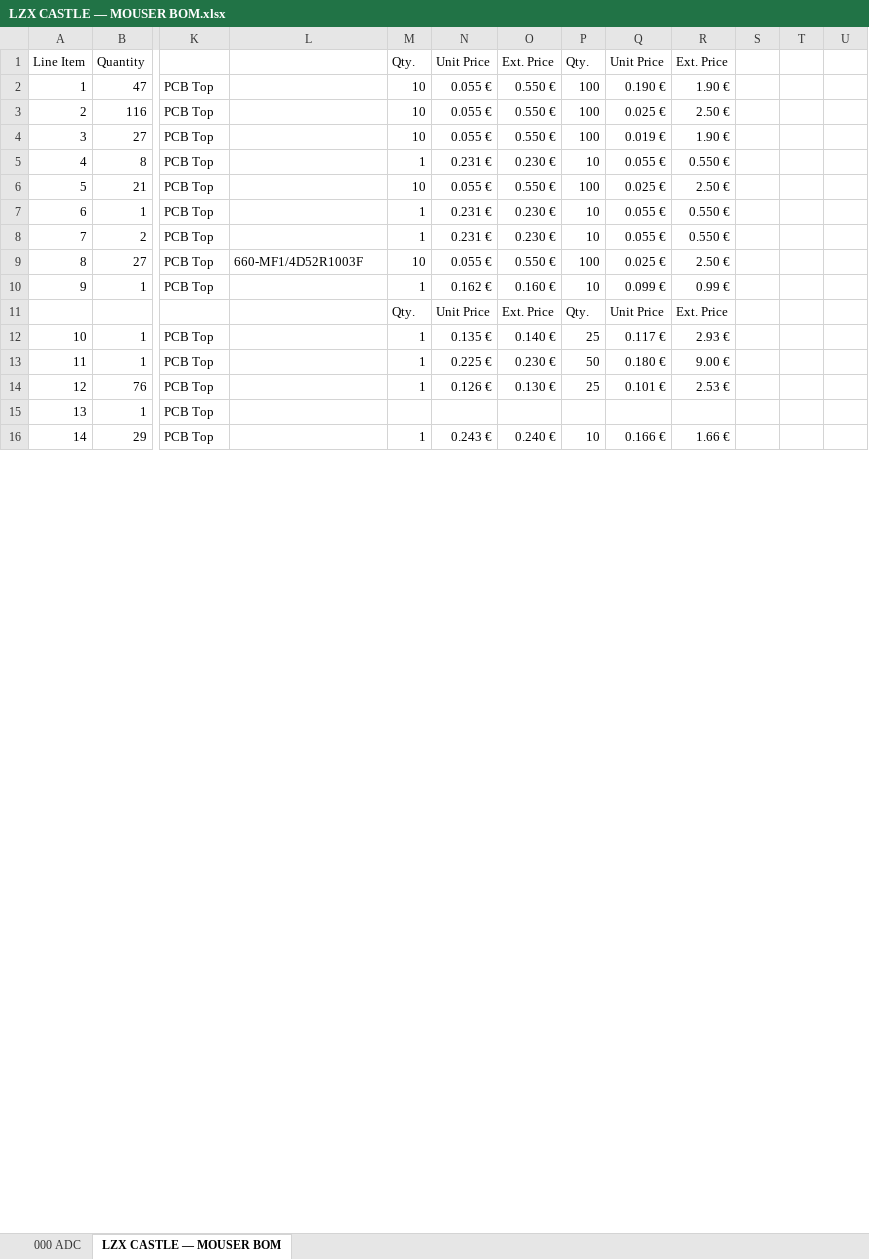
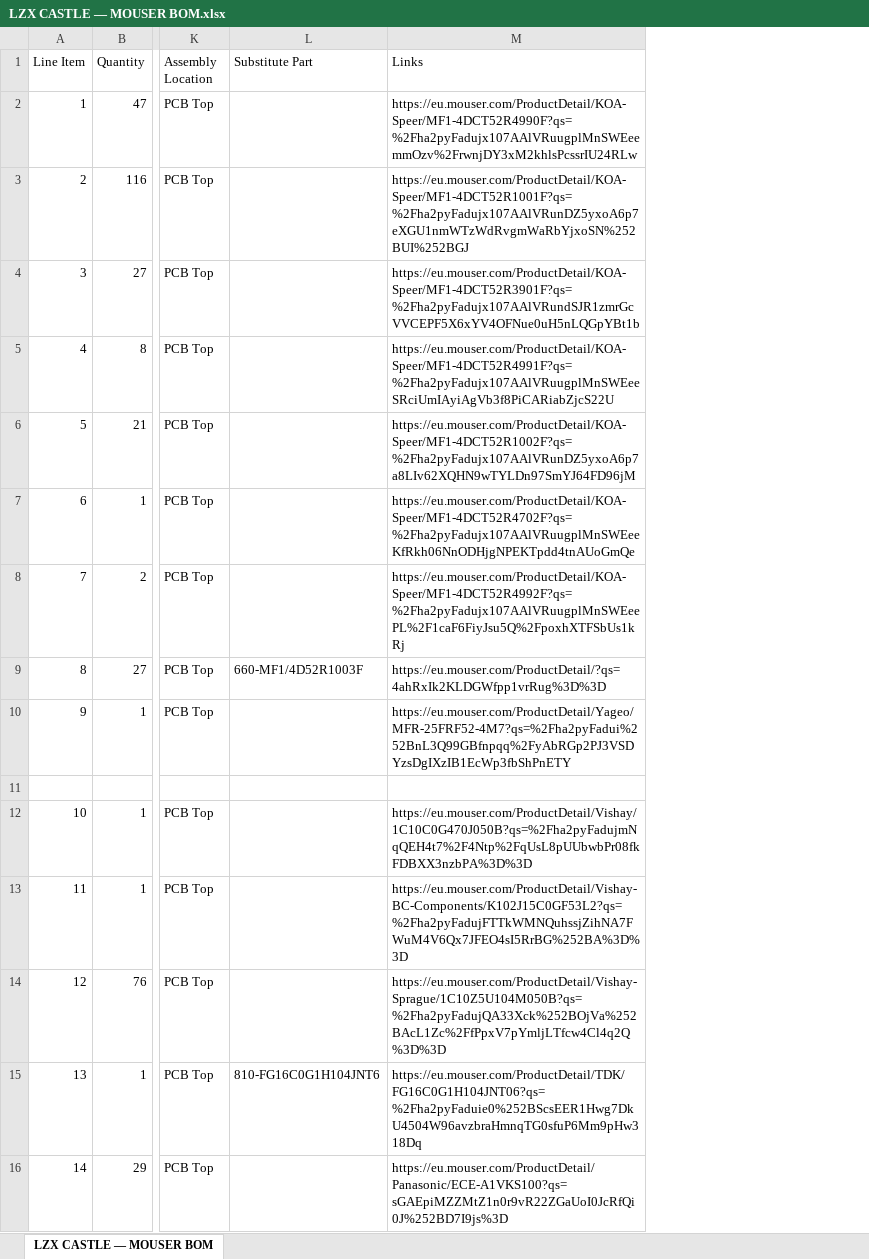
Before and after one commit to girlflux/LZX-Castle-MOUSER-BOM, an Excel workbook: LZX CASTLE — MOUSER BOM.xlsx, sheet LZX CASTLE — MOUSER BOM, drawn as a sheet; only a part is shown, gaps mark what is left out; values as stored, in another font and other column widths than the file's, no cell formats; removed rows and columns are numbered as before the commit, all else as after; rows hold the shown columns only; the diff covers the shown part only; the diff names each change by its address in the sheet, - before the commit and + after, or states it on an @@ line.

Commit message:
files update
improved ease of read on compiled mouser BOM list
added an excel file that has the original castle BOM files per module on different sheets

```diff
--- a/LZX CASTLE — MOUSER BOM.xlsx (sheet LZX CASTLE — MOUSER BOM)
+++ b/LZX CASTLE — MOUSER BOM.xlsx (sheet LZX CASTLE — MOUSER BOM)
-sheet tab: 000 ADC
-column M (Qty.), rows 2-16: 10 | 10 | 10 | 1 | 10 | 1 | 1 | 10 | 1 | Qty. | 1 | 1 | 1 |  | 1
-column N (Unit Price), rows 2-16: 0.055 € | 0.055 € | 0.055 € | 0.231 € | 0.055 € | 0.231 € | 0.231 € | 0.055 € | 0.162 € | Unit Price | 0.135 € | 0.225 € | 0.126 € |  | 0.243 €
-column O (Ext. Price), rows 2-16: 0.550 € | 0.550 € | 0.550 € | 0.230 € | 0.550 € | 0.230 € | 0.230 € | 0.550 € | 0.160 € | Ext. Price | 0.140 € | 0.230 € | 0.130 € |  | 0.240 €
-column P (Qty.), rows 2-16: 100 | 100 | 100 | 10 | 100 | 10 | 10 | 100 | 10 | Qty. | 25 | 50 | 25 |  | 10
-column Q (Unit Price), rows 2-16: 0.190 € | 0.025 € | 0.019 € | 0.055 € | 0.025 € | 0.055 € | 0.055 € | 0.025 € | 0.099 € | Unit Price | 0.117 € | 0.180 € | 0.101 € |  | 0.166 €
-column R (Ext. Price), rows 2-16: 1.90 € | 2.50 € | 1.90 € | 0.550 € | 2.50 € | 0.550 € | 0.550 € | 2.50 € | 0.99 € | Ext. Price | 2.93 € | 9.00 € | 2.53 € |  | 1.66 €
-column S, empty
-column T, empty
-column U, empty
+column M (Links), rows 2-16: https://eu.mouser.com/ProductDetail/KOA-Speer/MF1-4DCT52R4990F?qs=%2Fha2pyFadujx107AAlVRuugplMnSWEeemmOzv%2FrwnjDY3xM2khlsPcssrIU24RLw | https://eu.mouser.com/ProductDetail/KOA-Speer/MF1-4DCT52R1001F?qs=%2Fha2pyFadujx107AAlVRunDZ5yxoA6p7eXGU1nmWTzWdRvgmWaRbYjxoSN%252BUI%252BGJ | https://eu.mouser.com/ProductDetail/KOA-Speer/MF1-4DCT52R3901F?qs=%2Fha2pyFadujx107AAlVRundSJR1zmrGcVVCEPF5X6xYV4OFNue0uH5nLQGpYBt1b | https://eu.mouser.com/ProductDetail/KOA-Speer/MF1-4DCT52R4991F?qs=%2Fha2pyFadujx107AAlVRuugplMnSWEeeSRciUmIAyiAgVb3f8PiCARiabZjcS22U | https://eu.mouser.com/ProductDetail/KOA-Speer/MF1-4DCT52R1002F?qs=%2Fha2pyFadujx107AAlVRunDZ5yxoA6p7a8LIv62XQHN9wTYLDn97SmYJ64FD96jM | https://eu.mouser.com/ProductDetail/KOA-Speer/MF1-4DCT52R4702F?qs=%2Fha2pyFadujx107AAlVRuugplMnSWEeeKfRkh06NnODHjgNPEKTpdd4tnAUoGmQe | https://eu.mouser.com/ProductDetail/KOA-Speer/MF1-4DCT52R4992F?qs=%2Fha2pyFadujx107AAlVRuugplMnSWEeePL%2F1caF6FiyJsu5Q%2FpoxhXTFSbUs1kRj | https://eu.mouser.com/ProductDetail/?qs=4ahRxIk2KLDGWfpp1vrRug%3D%3D | https://eu.mouser.com/ProductDetail/Yageo/MFR-25FRF52-4M7?qs=%2Fha2pyFadui%252BnL3Q99GBfnpqq%2FyAbRGp2PJ3VSDYzsDgIXzIB1EcWp3fbShPnETY |  | https://eu.mouser.com/ProductDetail/Vishay/1C10C0G470J050B?qs=%2Fha2pyFadujmNqQEH4t7%2F4Ntp%2FqUsL8pUUbwbPr08fkFDBXX3nzbPA%3D%3D | https://eu.mouser.com/ProductDetail/Vishay-BC-Components/K102J15C0GF53L2?qs=%2Fha2pyFadujFTTkWMNQuhssjZihNA7FWuM4V6Qx7JFEO4sI5RrBG%252BA%3D%3D | https://eu.mouser.com/ProductDetail/Vishay-Sprague/1C10Z5U104M050B?qs=%2Fha2pyFadujQA33Xck%252BOjVa%252BAcL1Zc%2FfPpxV7pYmljLTfcw4Cl4q2Q%3D%3D | https://eu.mouser.com/ProductDetail/TDK/FG16C0G1H104JNT06?qs=%2Fha2pyFaduie0%252BScsEER1Hwg7DkU4504W96avzbraHmnqTG0sfuP6Mm9pHw318Dq | https://eu.mouser.com/ProductDetail/Panasonic/ECE-A1VKS100?qs=sGAEpiMZZMtZ1n0r9vR22ZGaUoI0JcRfQi0J%252BD7I9js%3D
-K1: (empty)
+K1: Assembly Location
-L1: (empty)
+L1: Substitute Part
-row 11:  |  |  |  | Qty. | Unit Price | Ext. Price | Qty. | Unit Price | Ext. Price
+row 11: (empty)
-L15 (Substitute Part): (empty)
+L15 (Substitute Part): 810-FG16C0G1H104JNT6
```
Also changed, not shown: 38 edited cells elsewhere in this sheet, cell formats, 1 other file.
